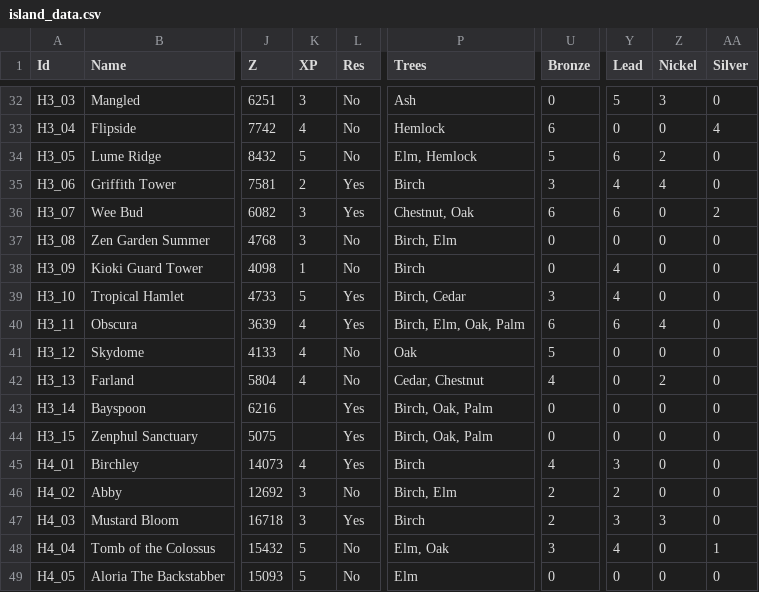
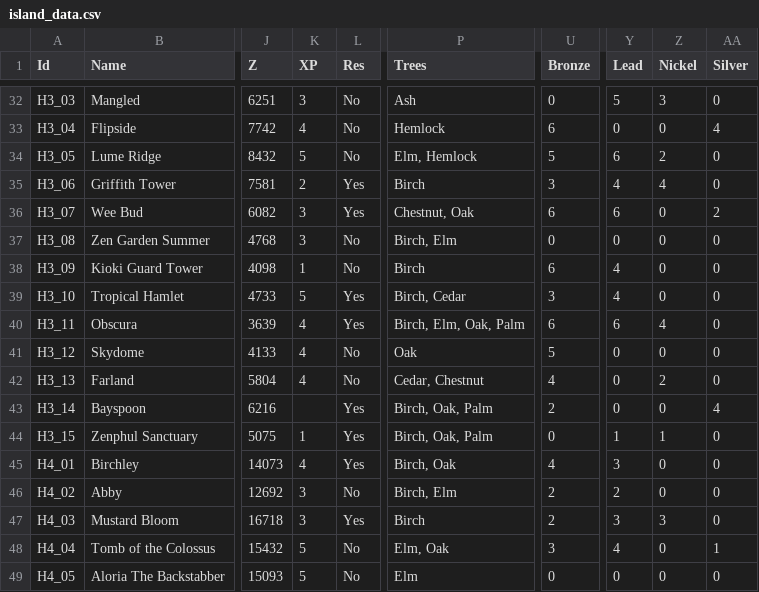
Before and after one commit to Jerodar/WAMap, a CSV file: data/island_data.csv, drawn as a sheet; only a part is shown, gaps mark what is left out; the diff covers the shown part only; the diff names each change by its address in the sheet, - before the commit and + after, or states it on an @@ line.

Commit message:
Data update.

```diff
--- a/data/island_data.csv
+++ b/data/island_data.csv
-U38 (Bronze): 0
+U38 (Bronze): 6
-U43 (Bronze): 0
+U43 (Bronze): 2
-AA43 (Silver): 0
+AA43 (Silver): 4
-K44 (XP): (empty)
+K44 (XP): 1
-Y44 (Lead): 0
+Y44 (Lead): 1
-Z44 (Nickel): 0
+Z44 (Nickel): 1
-P45 (Trees): Birch
+P45 (Trees): Birch, Oak
```
Also changed, not shown: 30 edited cells elsewhere in this file.
